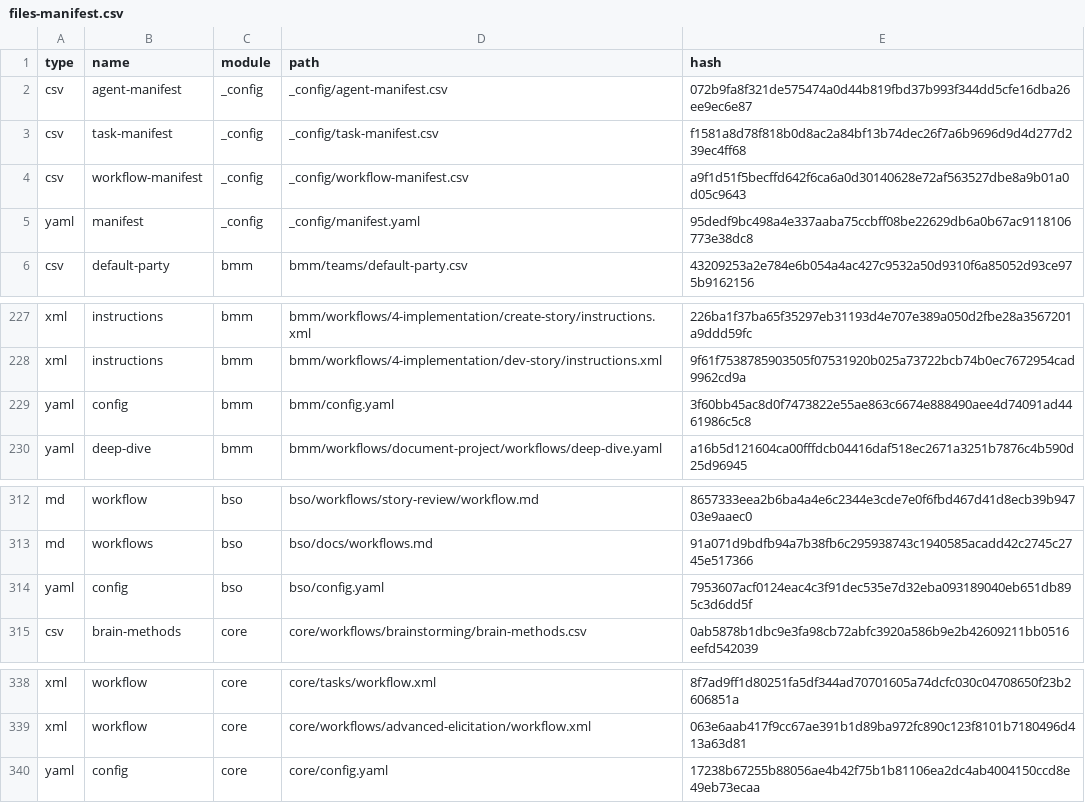
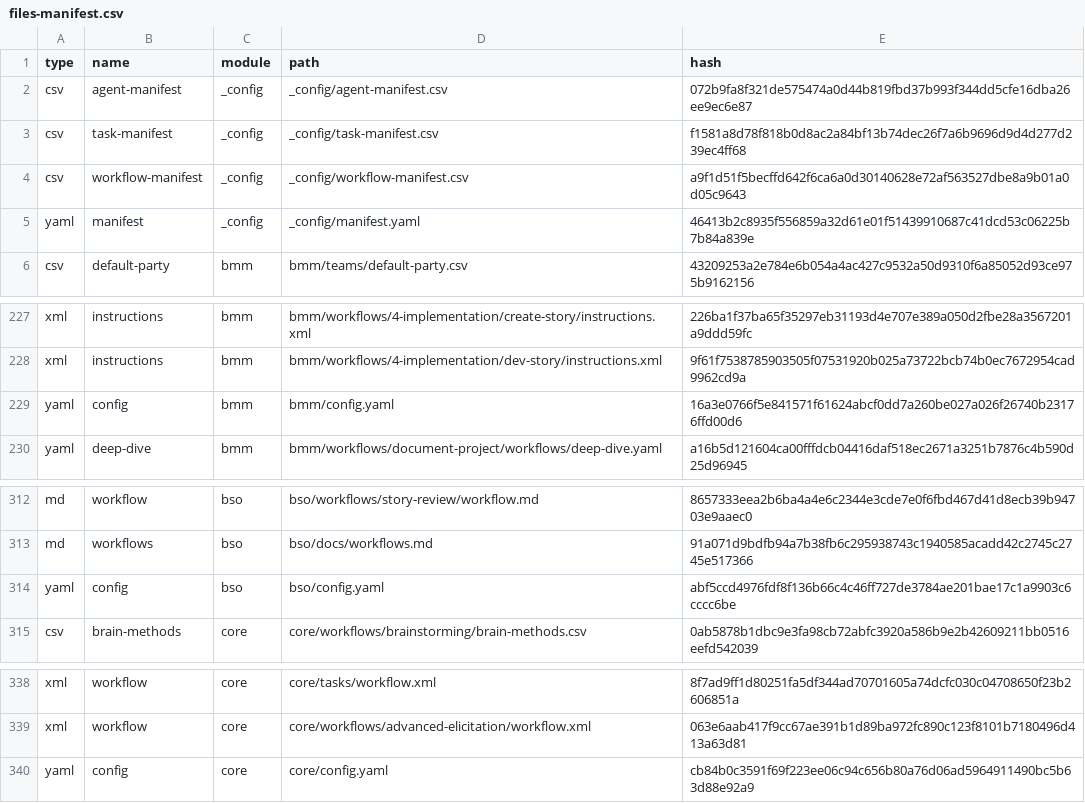
Before and after one commit to yoko-murasame/giga-file-uploader, a CSV file: _bmad/_config/files-manifest.csv, drawn as a sheet; only a part is shown, gaps mark what is left out.

Commit message:
chore: update bmad:bso

```diff
--- a/_bmad/_config/files-manifest.csv
+++ b/_bmad/_config/files-manifest.csv
@@ -4,3 +4,3 @@ type,name,module,path,hash
 "csv","workflow-manifest","_config","_config/workflow-manifest.csv","a9f1d51f5becffd642f6ca6a0d30140628e72af563527dbe8a9b01a0d05c9643"
-"yaml","manifest","_config","_config/manifest.yaml","95dedf9bc498a4e337aaba75ccbff08be22629db6a0b67ac9118106773e38dc8"
+"yaml","manifest","_config","_config/manifest.yaml","46413b2c8935f556859a32d61e01f51439910687c41dcd53c06225b7b84a839e"
 "csv","default-party","bmm","bmm/teams/default-party.csv","43209253a2e784e6b054a4ac427c9532a50d9310f6a85052d93ce975b9162156"
@@ -228,3 +228,3 @@ type,name,module,path,hash
 "xml","instructions","bmm","bmm/workflows/4-implementation/dev-story/instructions.xml","9f61f7538785903505f07531920b025a73722bcb74b0ec7672954cad9962cd9a"
-"yaml","config","bmm","bmm/config.yaml","3f60bb45ac8d0f7473822e55ae863c6674e888490aee4d74091ad4461986c5c8"
+"yaml","config","bmm","bmm/config.yaml","16a3e0766f5e841571f61624abcf0dd7a260be027a026f26740b23176ffd00d6"
 "yaml","deep-dive","bmm","bmm/workflows/document-project/workflows/deep-dive.yaml","a16b5d121604ca00fffdcb04416daf518ec2671a3251b7876c4b590d25d96945"
@@ -313,3 +313,3 @@ type,name,module,path,hash
 "md","workflows","bso","bso/docs/workflows.md","91a071d9bdfb94a7b38fb6c295938743c1940585acadd42c2745c2745e517366"
-"yaml","config","bso","bso/config.yaml","7953607acf0124eac4c3f91dec535e7d32eba093189040eb651db895c3d6dd5f"
+"yaml","config","bso","bso/config.yaml","abf5ccd4976fdf8f136b66c4c46ff727de3784ae201bae17c1a9903c6cccc6be"
 "csv","brain-methods","core","core/workflows/brainstorming/brain-methods.csv","0ab5878b1dbc9e3fa98cb72abfc3920a586b9e2b42609211bb0516eefd542039"
@@ -339,2 +339,2 @@ type,name,module,path,hash
 "xml","workflow","core","core/workflows/advanced-elicitation/workflow.xml","063e6aab417f9cc67ae391b1d89ba972fc890c123f8101b7180496d413a63d81"
-"yaml","config","core","core/config.yaml","17238b67255b88056ae4b42f75b1b81106ea2dc4ab4004150ccd8e49eb73ecaa"
+"yaml","config","core","core/config.yaml","cb84b0c3591f69f223ee06c94c656b80a76d06ad5964911490bc5b63d88e92a9"
```
Also changed, not shown: 6 other files.
